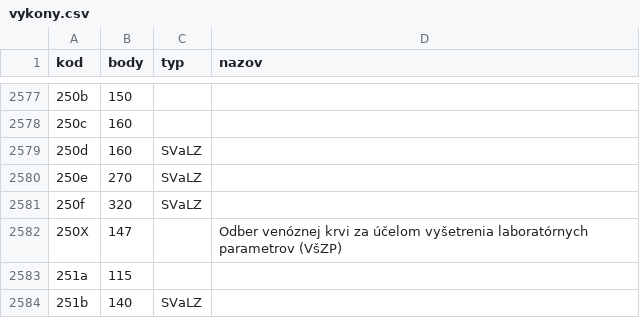
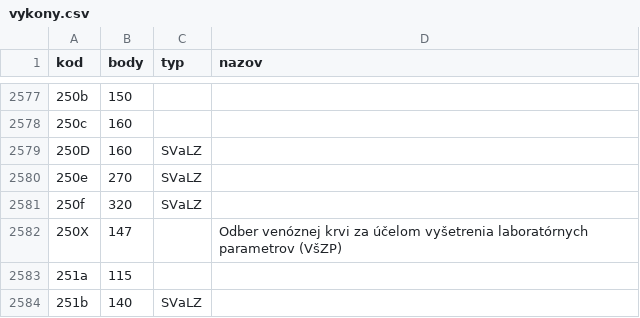
Before and after one commit to curo-open/curo-data, a CSV file: vykony.csv, drawn as a sheet; only a part is shown, gaps mark what is left out.

Commit message:
CR-8074 250d vs 250D

```diff
--- a/vykony.csv
+++ b/vykony.csv
@@ -2578,3 +2578,3 @@ kod,body,typ,nazov
 250c,160,,
-250d,160,SVaLZ,
+250D,160,SVaLZ,
 250e,270,SVaLZ,
```
